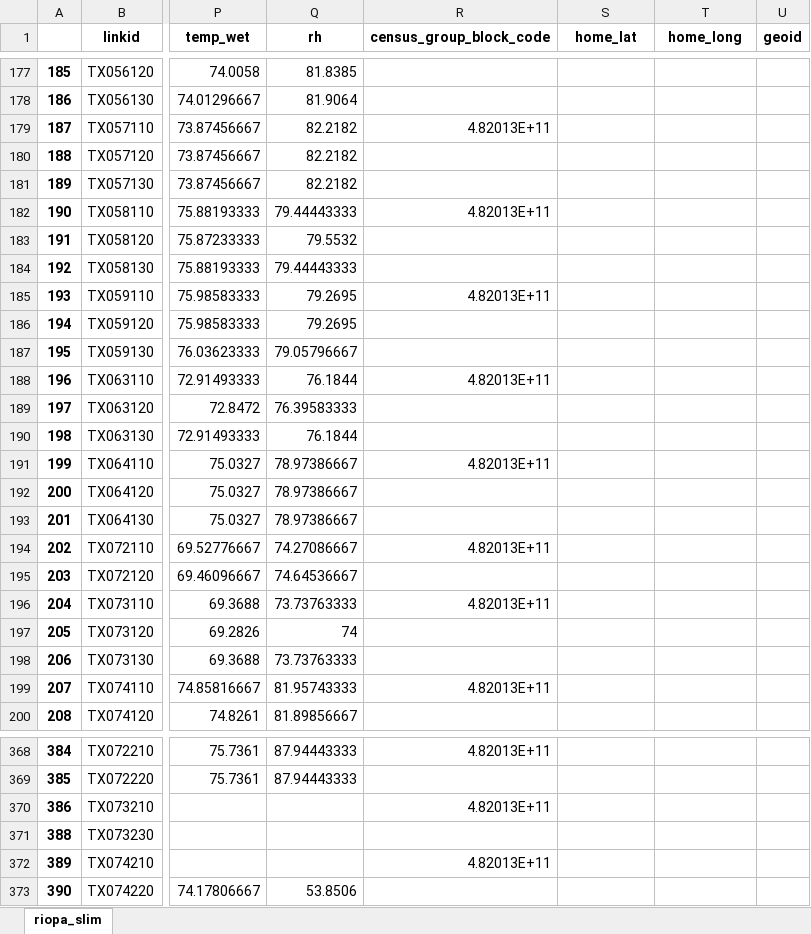
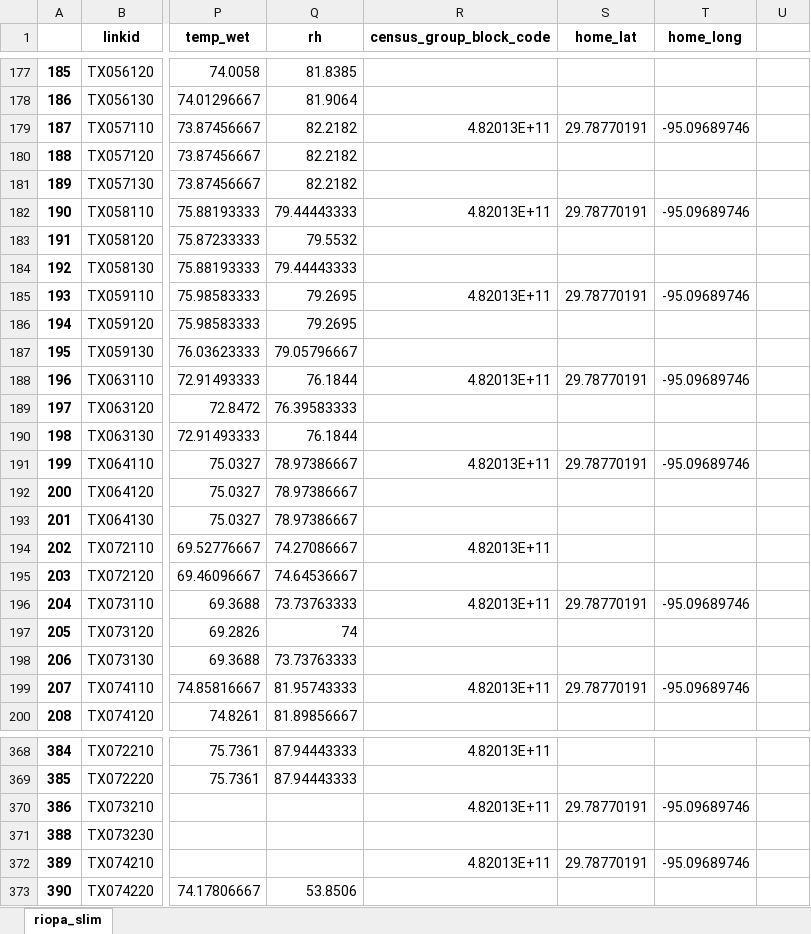
Before and after one commit to Aurenkeelin18/TheFoxerine, an Excel workbook: CP2_AQ_HOUSTON/00_SavedDataframes/riopa_slim.xlsx, sheet riopa_slim, drawn as a sheet; only a part is shown, gaps mark what is left out; values as stored, in another font and other column widths than the file's, no borders; the diff covers the shown part only; the diff names each change by its address in the sheet, - before the commit and + after, or states it on an @@ line.

Commit message:
refreshing original data and saved dataframes after uploading data  wrangling version 4

```diff
--- a/CP2_AQ_HOUSTON/00_SavedDataframes/riopa_slim.xlsx (sheet riopa_slim)
+++ b/CP2_AQ_HOUSTON/00_SavedDataframes/riopa_slim.xlsx (sheet riopa_slim)
-U1: geoid
+U1: (empty)
-S179 (home_lat): (empty)
+S179 (home_lat): 29.78770191
-T179 (home_long): (empty)
+T179 (home_long): -95.09689746
-S182 (home_lat): (empty)
+S182 (home_lat): 29.78770191
-T182 (home_long): (empty)
+T182 (home_long): -95.09689746
-S185 (home_lat): (empty)
+S185 (home_lat): 29.78770191
-T185 (home_long): (empty)
+T185 (home_long): -95.09689746
-S188 (home_lat): (empty)
+S188 (home_lat): 29.78770191
-T188 (home_long): (empty)
+T188 (home_long): -95.09689746
-S191 (home_lat): (empty)
+S191 (home_lat): 29.78770191
-T191 (home_long): (empty)
+T191 (home_long): -95.09689746
-S196 (home_lat): (empty)
+S196 (home_lat): 29.78770191
-T196 (home_long): (empty)
+T196 (home_long): -95.09689746
-S199 (home_lat): (empty)
+S199 (home_lat): 29.78770191
-T199 (home_long): (empty)
+T199 (home_long): -95.09689746
-S370 (home_lat): (empty)
+S370 (home_lat): 29.78770191
-T370 (home_long): (empty)
+T370 (home_long): -95.09689746
-S372 (home_lat): (empty)
+S372 (home_lat): 29.78770191
-T372 (home_long): (empty)
+T372 (home_long): -95.09689746
```
Also changed, not shown: 62 edited cells elsewhere in this sheet, CP2_AQ_HOUSTON/00_SavedDataframes/epa_pb.xlsx, CP2_AQ_HOUSTON/00_SavedDataframes/riopa_indoor.xlsx, 21 other files.
